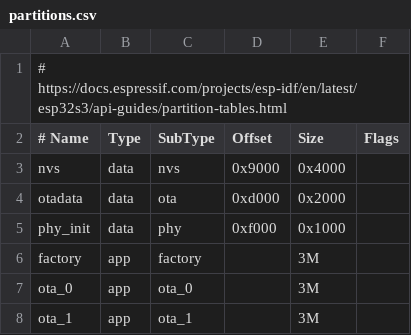
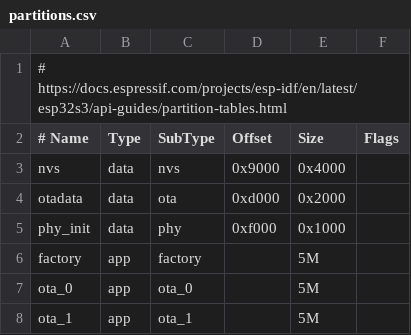
Before and after one commit to surfingreg/esp-ota-std-example, a CSV file: partitions.csv, drawn as a sheet.

Commit message:
partitions

```diff
--- a/partitions.csv
+++ b/partitions.csv
@@ -5,4 +5,4 @@ otadata,  data, ota,     0xd000,  0x2000,
 phy_init, data, phy,     0xf000,  0x1000,
-factory,  app,  factory, ,  3M,
-ota_0,    app,  ota_0,   , 3M,
-ota_1,    app,  ota_1,   , 3M,
+factory,  app,  factory, ,  5M,
+ota_0,    app,  ota_0,   , 5M,
+ota_1,    app,  ota_1,   , 5M,
```
Also changed, not shown: 1 other file.
